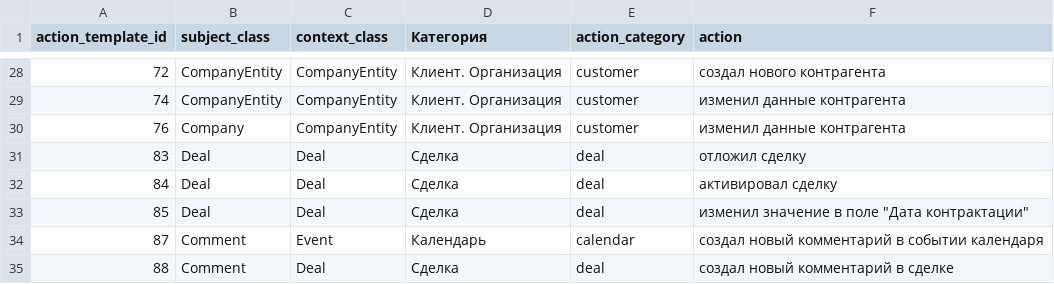
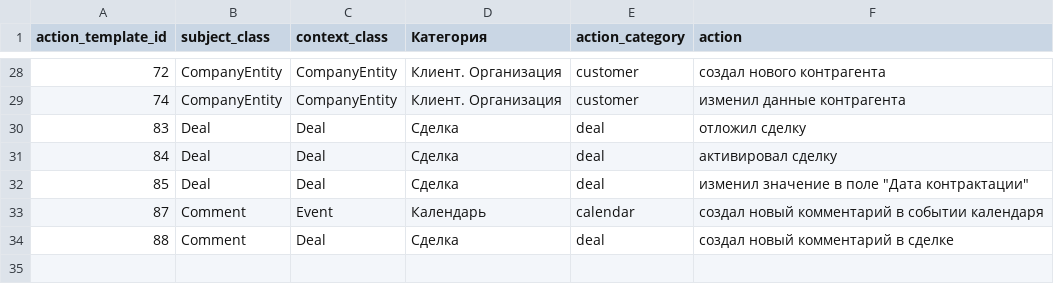
Before and after one commit to Zhenya1975/RB_actions_report, a CSV file: data/action_categories.csv, drawn as a sheet; only a part is shown, gaps mark what is left out.

```diff
--- a/data/action_categories.csv
+++ b/data/action_categories.csv
@@ -29,3 +29,2 @@ action_template_id,subject_class,context_class,Категория,action_categor
 74,CompanyEntity,CompanyEntity,Клиент. Организация,сustomer,изменил данные контрагента
-76,Company,CompanyEntity,Клиент. Организация,сustomer,изменил данные контрагента
 83,Deal,Deal,Сделка,deal,отложил сделку
```
Also changed, not shown: 7 other files.
